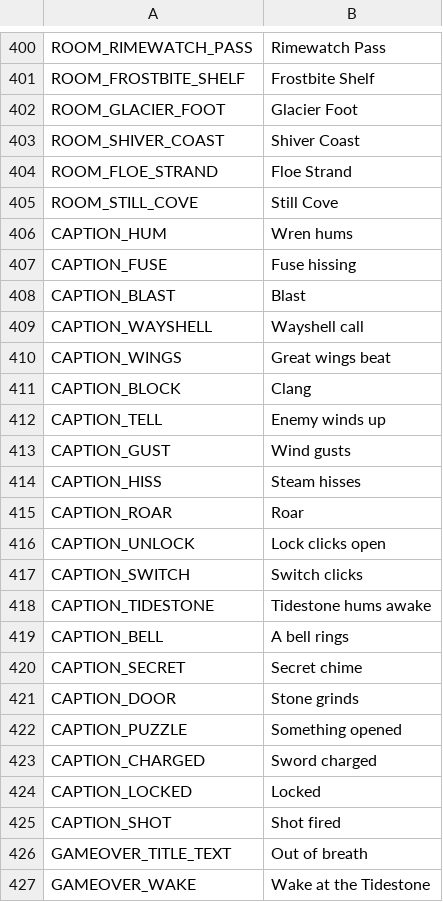
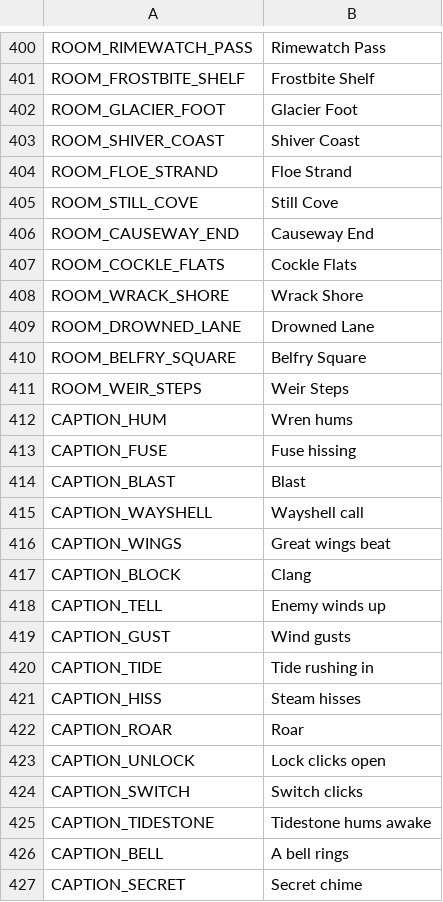
Before and after one commit to ashciraulo/Leviathan, a CSV file: locale/strings.csv, drawn as a sheet; only a part is shown, gaps mark what is left out; the shorter side is filled out with more unchanged rows; the diff names each change by its address in the sheet, - before the commit and + after, or states it on an @@ line.

```diff
--- a/locale/strings.csv
+++ b/locale/strings.csv
+row 406: ROOM_CAUSEWAY_END | Causeway End
+row 407: ROOM_COCKLE_FLATS | Cockle Flats
+row 408: ROOM_WRACK_SHORE | Wrack Shore
+row 409: ROOM_DROWNED_LANE | Drowned Lane
+row 410: ROOM_BELFRY_SQUARE | Belfry Square
+row 411: ROOM_WEIR_STEPS | Weir Steps
+row 420: CAPTION_TIDE | Tide rushing in
```
Also changed, not shown: 29 other files.
